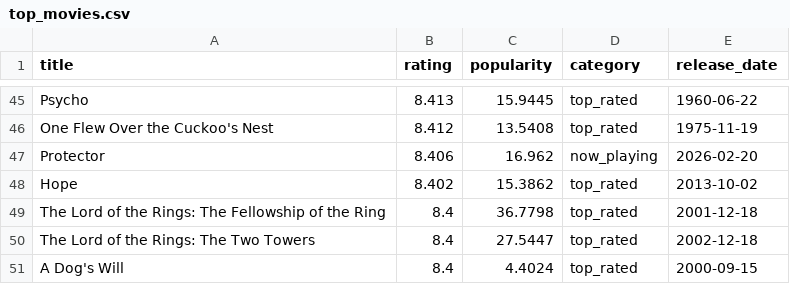
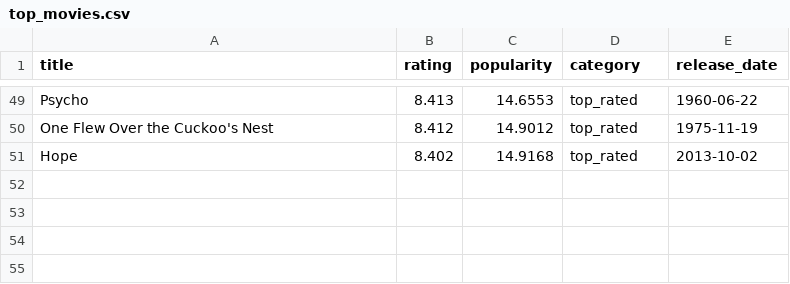
Before and after one commit to KOD-0101/movie-api-automation, a CSV file: top_movies.csv, drawn as a sheet; only a part is shown, gaps mark what is left out; removed rows and columns are numbered as before the commit, all else as after; the diff covers the shown part only; the diff names each change by its address in the sheet, - before the commit and + after, or states it on an @@ line.

```diff
--- a/top_movies.csv
+++ b/top_movies.csv
-C49 (popularity): 15.9445
+C49 (popularity): 14.6553
-C50 (popularity): 13.5408
+C50 (popularity): 14.9012
-row 47: Protector | 8.406 | 16.962 | now_playing | 2026-02-20
-C51 (popularity): 15.3862
+C51 (popularity): 14.9168
-row 49: The Lord of the Rings: The Fellowship of the Ring | 8.4 | 36.7798 | top_rated | 2001-12-18
-row 50: The Lord of the Rings: The Two Towers | 8.4 | 27.5447 | top_rated | 2002-12-18
-row 51: A Dog's Will | 8.4 | 4.4024 | top_rated | 2000-09-15
```
Also changed, not shown: 15 added rows, 11 removed rows and 44 edited cells elsewhere in this file, 1 other file.
